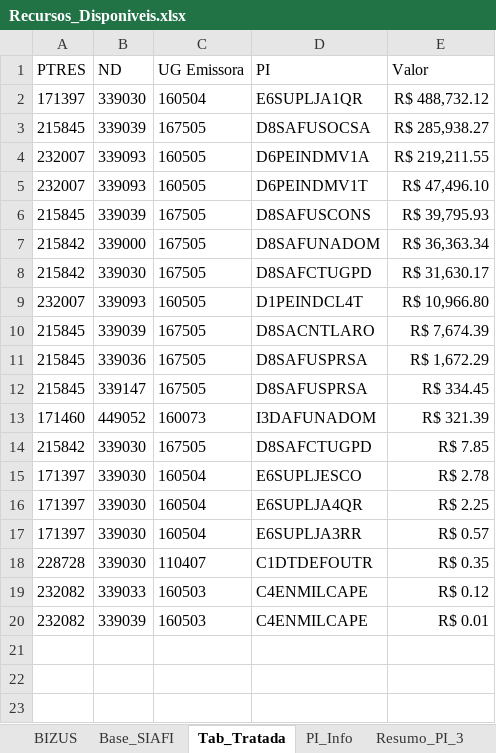
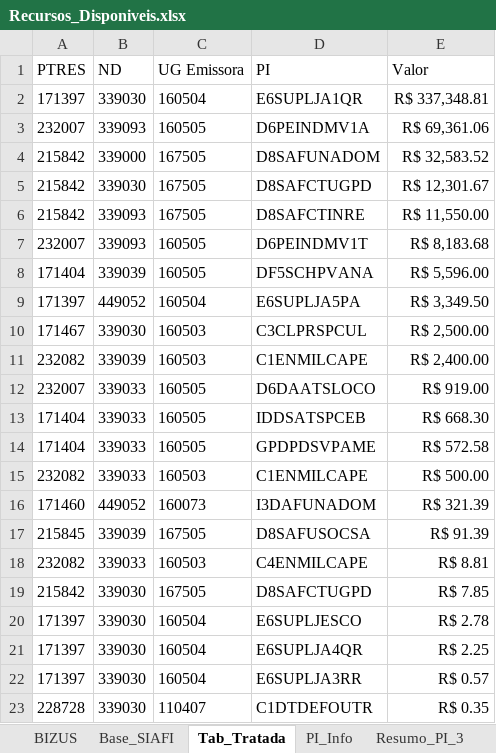
Before and after one commit to DiogoPqdt/Dashboard_ESA, an Excel workbook: base_dados/Recursos_Disponiveis.xlsx, sheet Tab_Tratada, drawn as a sheet; values as stored, in another font and other column widths than the file's, no borders; table styles not drawn; removed rows and columns are numbered as before the commit, all else as after; the diff names each change by its address in the sheet, - before the commit and + after, or states it on an @@ line.

```diff
--- a/base_dados/Recursos_Disponiveis.xlsx (sheet Tab_Tratada)
+++ b/base_dados/Recursos_Disponiveis.xlsx (sheet Tab_Tratada)
-E2 (Valor): R$ 488,732.12
+E2 (Valor): R$ 337,348.81
-row 3: 215845 | 339039 | 167505 | D8SAFUSOCSA | R$ 285,938.27
-E3 (Valor): R$ 219,211.55
+E3 (Valor): R$ 69,361.06
-row 5: 232007 | 339093 | 160505 | D6PEINDMV1T | R$ 47,496.10
-row 6: 215845 | 339039 | 167505 | D8SAFUSCONS | R$ 39,795.93
-E4 (Valor): R$ 36,363.34
+E4 (Valor): R$ 32,583.52
-E5 (Valor): R$ 31,630.17
+E5 (Valor): R$ 12,301.67
+row 6: 215842 | 339093 | 167505 | D8SAFCTINRE | R$ 11,550.00
-D7 (PI): D1PEINDCL4T
+D7 (PI): D6PEINDMV1T
-E7 (Valor): R$ 10,966.80
+E7 (Valor): R$ 8,183.68
-row 10: 215845 | 339039 | 167505 | D8SACNTLARO | R$ 7,674.39
-row 11: 215845 | 339036 | 167505 | D8SAFUSPRSA | R$ 1,672.29
-row 12: 215845 | 339147 | 167505 | D8SAFUSPRSA | R$ 334.45
+row 8: 171404 | 339039 | 160505 | DF5SCHPVANA | R$ 5,596.00
+row 9: 171397 | 449052 | 160504 | E6SUPLJA5PA | R$ 3,349.50
+row 10: 171467 | 339030 | 160503 | C3CLPRSPCUL | R$ 2,500.00
+row 11: 232082 | 339039 | 160503 | C1ENMILCAPE | R$ 2,400.00
+row 12: 232007 | 339033 | 160505 | D6DAATSLOCO | R$ 919.00
+row 13: 171404 | 339033 | 160505 | IDDSATSPCEB | R$ 668.30
+row 14: 171404 | 339033 | 160505 | GPDPDSVPAME | R$ 572.58
+row 15: 232082 | 339033 | 160503 | C1ENMILCAPE | R$ 500.00
+row 17: 215845 | 339039 | 167505 | D8SAFUSOCSA | R$ 91.39
+row 18: 232082 | 339033 | 160503 | C4ENMILCAPE | R$ 8.81
-row 19: 232082 | 339033 | 160503 | C4ENMILCAPE | R$ 0.12
-row 20: 232082 | 339039 | 160503 | C4ENMILCAPE | R$ 0.01
```
Also changed, not shown: sheet Recursos_Filtrados, sheet Recursos_ESA, sheet Pregões_Vigentes, sheet Base_SIAFI, sheet PI_Info, sheet Resumo_PI_3, notebook/empenhos_2024_liquidar.xlsx, notebook/empenhos_mais_60_dias.xlsx, 11 other files.
